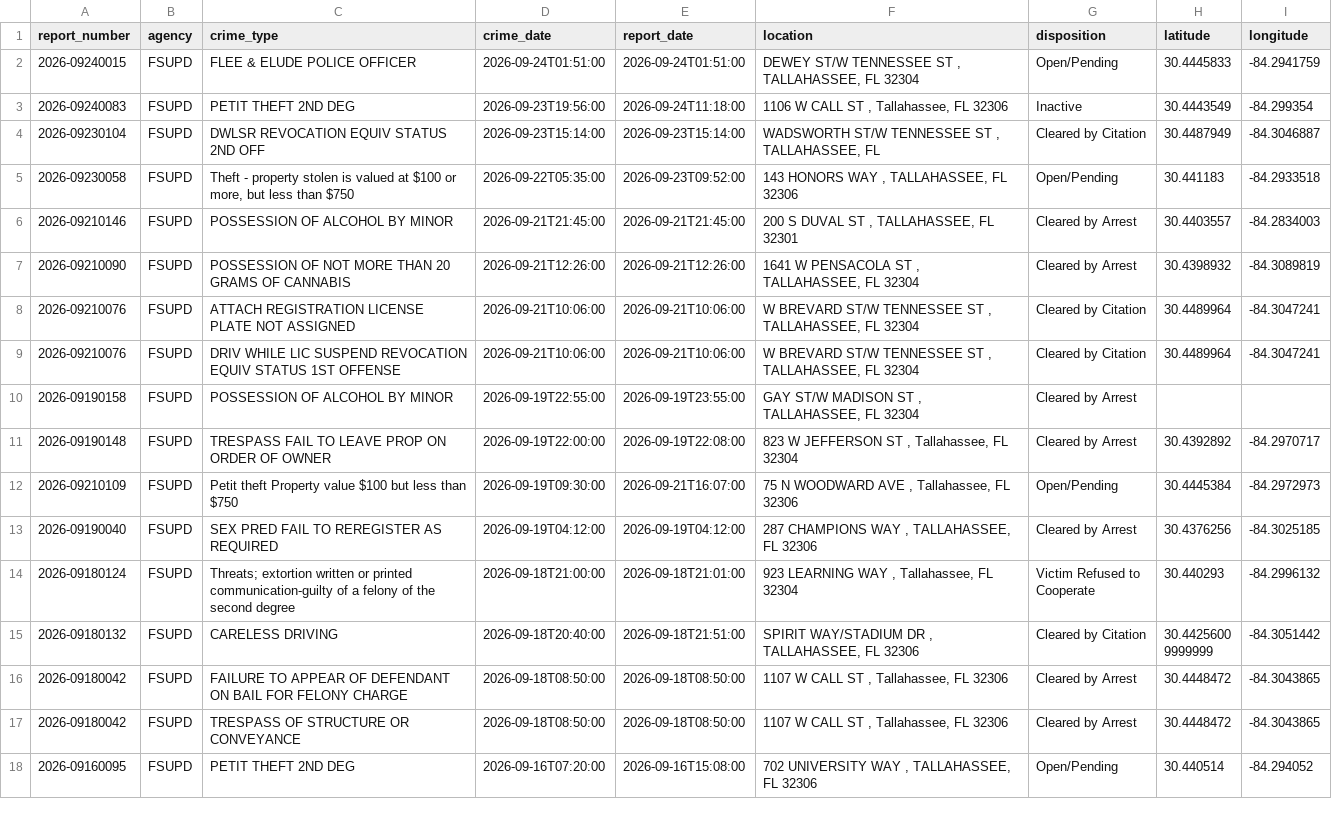
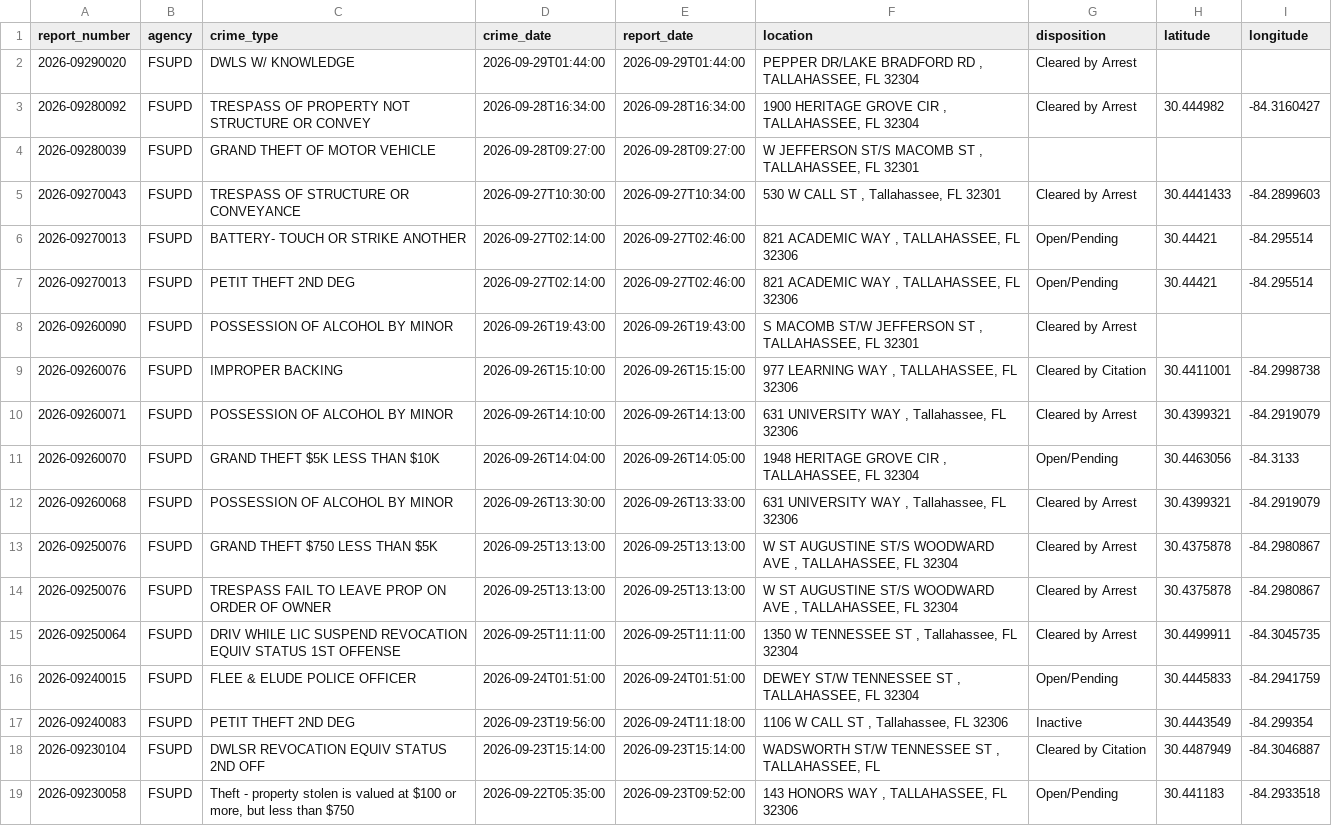
Before and after one commit to upishanker/FSU-Crime, a CSV file: data/crime_data.csv, drawn as a sheet; only a part is shown; the shorter side is filled out with more unchanged rows; the diff names each change by its address in the sheet, - before the commit and + after, or states it on an @@ line.

```diff
--- a/data/crime_data.csv
+++ b/data/crime_data.csv
+row 2: 2026-09290020 | FSUPD | DWLS W/ KNOWLEDGE | 2026-09-29T01:44:00 | 2026-09-29T01:44:00 | PEPPER DR/LAKE BRADFORD RD , TALLAHASSEE, FL 32304 | Cleared by Arrest
+row 3: 2026-09280092 | FSUPD | TRESPASS OF PROPERTY NOT STRUCTURE OR CONVEY | 2026-09-28T16:34:00 | 2026-09-28T16:34:00 | 1900 HERITAGE GROVE CIR , TALLAHASSEE, FL 32304 | Cleared by Arrest | 30.444982 | -84.3160427
+row 4: 2026-09280039 | FSUPD | GRAND THEFT OF MOTOR VEHICLE | 2026-09-28T09:27:00 | 2026-09-28T09:27:00 | W JEFFERSON ST/S MACOMB ST , TALLAHASSEE, FL 32301
+row 5: 2026-09270043 | FSUPD | TRESPASS OF STRUCTURE OR CONVEYANCE | 2026-09-27T10:30:00 | 2026-09-27T10:34:00 | 530 W CALL ST , Tallahassee, FL 32301 | Cleared by Arrest | 30.4441433 | -84.2899603
+row 6: 2026-09270013 | FSUPD | BATTERY- TOUCH OR STRIKE ANOTHER | 2026-09-27T02:14:00 | 2026-09-27T02:46:00 | 821 ACADEMIC WAY , TALLAHASSEE, FL 32306 | Open/Pending | 30.44421 | -84.295514
+row 7: 2026-09270013 | FSUPD | PETIT THEFT 2ND DEG | 2026-09-27T02:14:00 | 2026-09-27T02:46:00 | 821 ACADEMIC WAY , TALLAHASSEE, FL 32306 | Open/Pending | 30.44421 | -84.295514
+row 8: 2026-09260090 | FSUPD | POSSESSION OF ALCOHOL BY MINOR | 2026-09-26T19:43:00 | 2026-09-26T19:43:00 | S MACOMB ST/W JEFFERSON ST , TALLAHASSEE, FL 32301 | Cleared by Arrest
+row 9: 2026-09260076 | FSUPD | IMPROPER BACKING | 2026-09-26T15:10:00 | 2026-09-26T15:15:00 | 977 LEARNING WAY , TALLAHASSEE, FL 32306 | Cleared by Citation | 30.4411001 | -84.2998738
+row 10: 2026-09260071 | FSUPD | POSSESSION OF ALCOHOL BY MINOR | 2026-09-26T14:10:00 | 2026-09-26T14:13:00 | 631 UNIVERSITY WAY , Tallahassee, FL 32306 | Cleared by Arrest | 30.4399321 | -84.2919079
+row 11: 2026-09260070 | FSUPD | GRAND THEFT $5K LESS THAN $10K | 2026-09-26T14:04:00 | 2026-09-26T14:05:00 | 1948 HERITAGE GROVE CIR , TALLAHASSEE, FL 32304 | Open/Pending | 30.4463056 | -84.3133
+row 12: 2026-09260068 | FSUPD | POSSESSION OF ALCOHOL BY MINOR | 2026-09-26T13:30:00 | 2026-09-26T13:33:00 | 631 UNIVERSITY WAY , Tallahassee, FL 32306 | Cleared by Arrest | 30.4399321 | -84.2919079
+row 13: 2026-09250076 | FSUPD | GRAND THEFT $750 LESS THAN $5K | 2026-09-25T13:13:00 | 2026-09-25T13:13:00 | W ST AUGUSTINE ST/S WOODWARD AVE , TALLAHASSEE, FL 32304 | Cleared by Arrest | 30.4375878 | -84.2980867
+row 14: 2026-09250076 | FSUPD | TRESPASS FAIL TO LEAVE PROP ON ORDER OF OWNER | 2026-09-25T13:13:00 | 2026-09-25T13:13:00 | W ST AUGUSTINE ST/S WOODWARD AVE , TALLAHASSEE, FL 32304 | Cleared by Arrest | 30.4375878 | -84.2980867
+row 15: 2026-09250064 | FSUPD | DRIV WHILE LIC SUSPEND REVOCATION EQUIV STATUS 1ST OFFENSE | 2026-09-25T11:11:00 | 2026-09-25T11:11:00 | 1350 W TENNESSEE ST , Tallahassee, FL 32304 | Cleared by Arrest | 30.4499911 | -84.3045735
```
Also changed, not shown: 2 other files.
